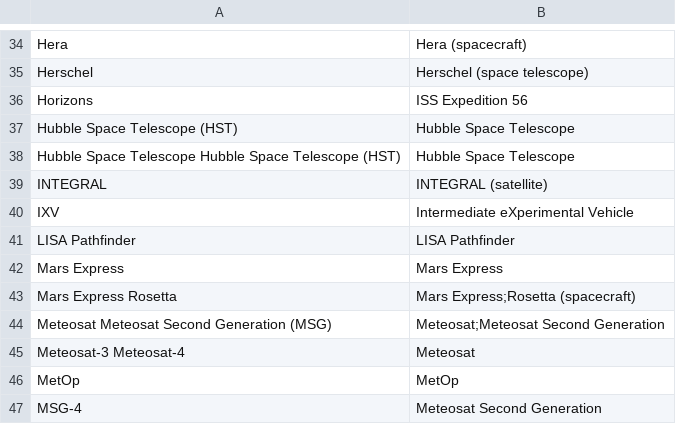
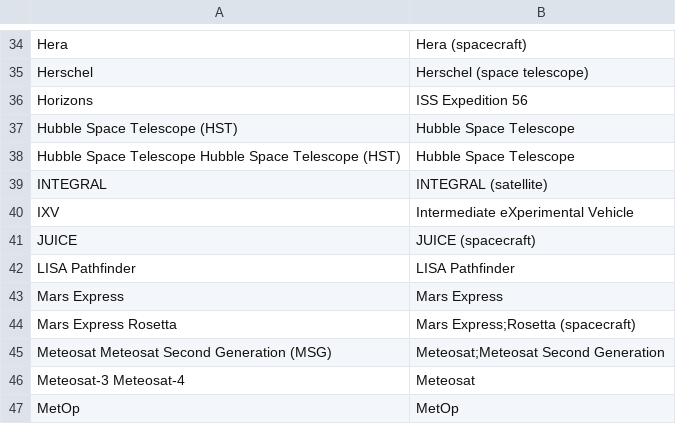
Before and after one commit to toolforge/tool-spacemedia, a CSV file: src/main/resources/mapping/esa.missions.csv, drawn as a sheet; only a part is shown, gaps mark what is left out; the shorter side is filled out with more unchanged rows; the diff names each change by its address in the sheet, - before the commit and + after, or states it on an @@ line.

```diff
--- a/src/main/resources/mapping/esa.missions.csv
+++ b/src/main/resources/mapping/esa.missions.csv
+row 41: JUICE | JUICE (spacecraft)
```
Also changed, not shown: 13 other files.
